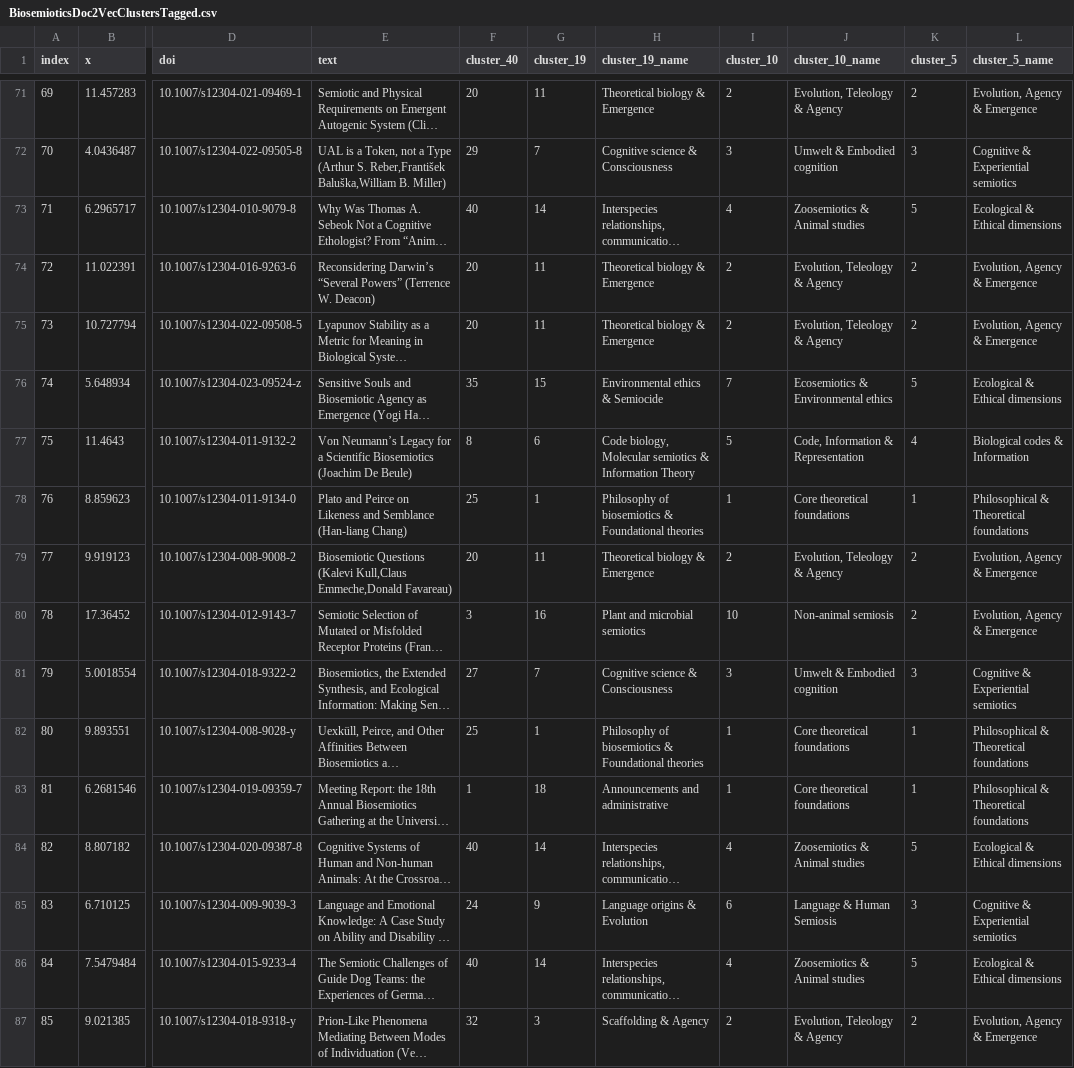
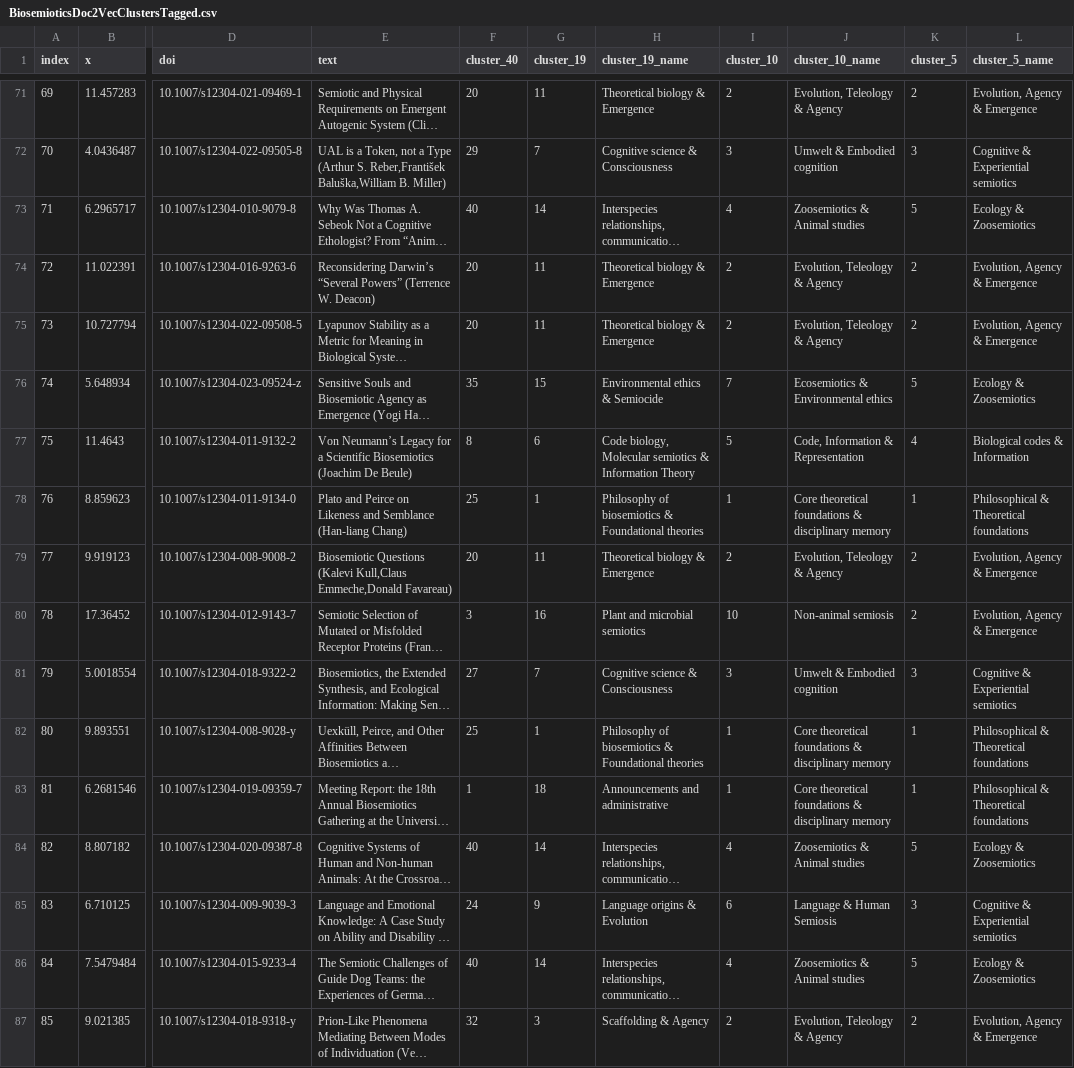
Before and after one commit to srsergiorodriguez/biosemiotics-intellectual-map, a CSV file: docs/data/BiosemioticsDoc2VecClustersTagged.csv, drawn as a sheet; only a part is shown, gaps mark what is left out; long unchanged cells end in …; the diff covers the shown part only; the diff names each change by its address in the sheet, - before the commit and + after, or states it on an @@ line.

```diff
--- a/docs/data/BiosemioticsDoc2VecClustersTagged.csv
+++ b/docs/data/BiosemioticsDoc2VecClustersTagged.csv
-L73 (cluster_5_name): Ecological & Ethical dimensions
+L73 (cluster_5_name): Ecology & Zoosemiotics
-L76 (cluster_5_name): Ecological & Ethical dimensions
+L76 (cluster_5_name): Ecology & Zoosemiotics
-J78 (cluster_10_name): Core theoretical foundations
+J78 (cluster_10_name): Core theoretical foundations & disciplinary memory
-J82:J83 (cluster_10_name): Core theoretical foundations
+J82:J83 (cluster_10_name): Core theoretical foundations & disciplinary memory
-L84 (cluster_5_name): Ecological & Ethical dimensions
+L84 (cluster_5_name): Ecology & Zoosemiotics
-L86 (cluster_5_name): Ecological & Ethical dimensions
+L86 (cluster_5_name): Ecology & Zoosemiotics
```
Also changed, not shown: 160 edited cells elsewhere in this file, docs/data/TableAuthorCount.csv, 4 other files.
